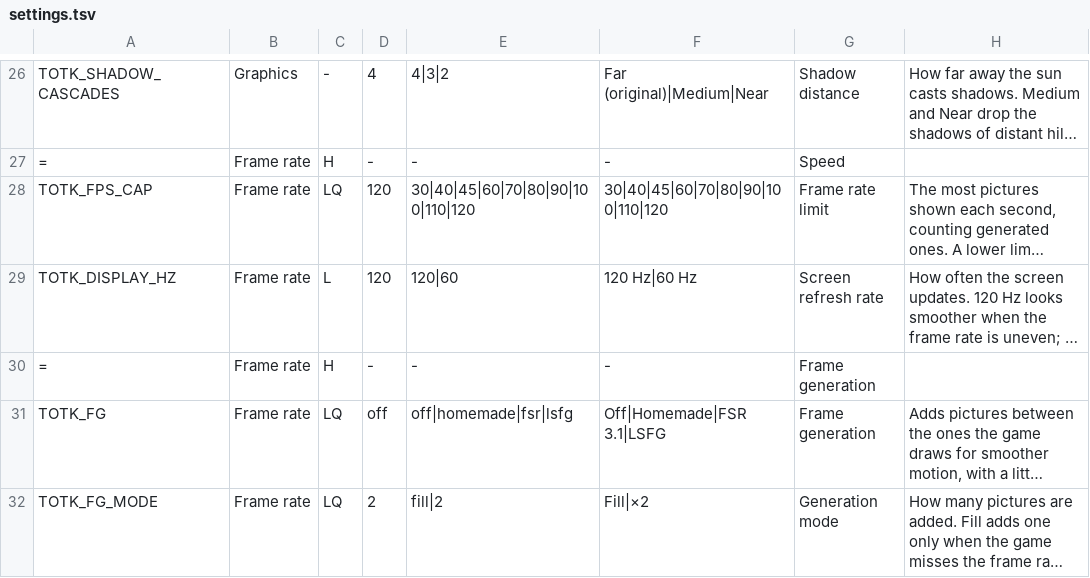
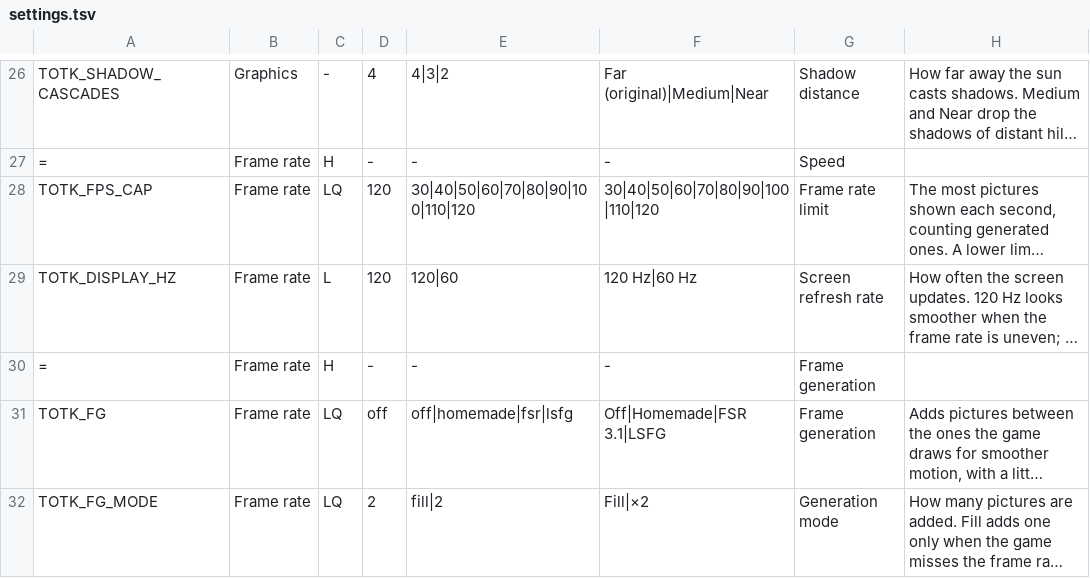
Before and after one commit to winterskycode/freudentranen, a TSV file: port/android/app/assets/settings.tsv, drawn as a sheet; only a part is shown, gaps mark what is left out; long unchanged cells end in …; the diff names each change by its address in the sheet, - before the commit and + after, or states it on an @@ line.

```diff
--- a/port/android/app/assets/settings.tsv
+++ b/port/android/app/assets/settings.tsv
-E28: 30|40|45|60|70|80|90|100|110|120
+E28: 30|40|50|60|70|80|90|100|110|120
-F28: 30|40|45|60|70|80|90|100|110|120
+F28: 30|40|50|60|70|80|90|100|110|120
```
